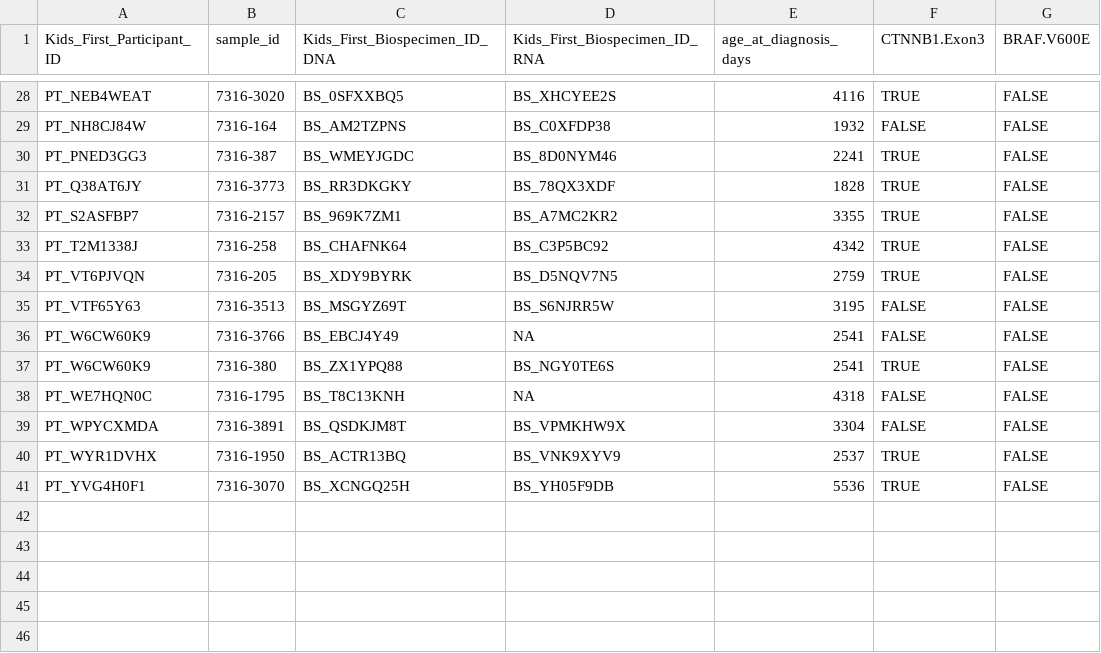
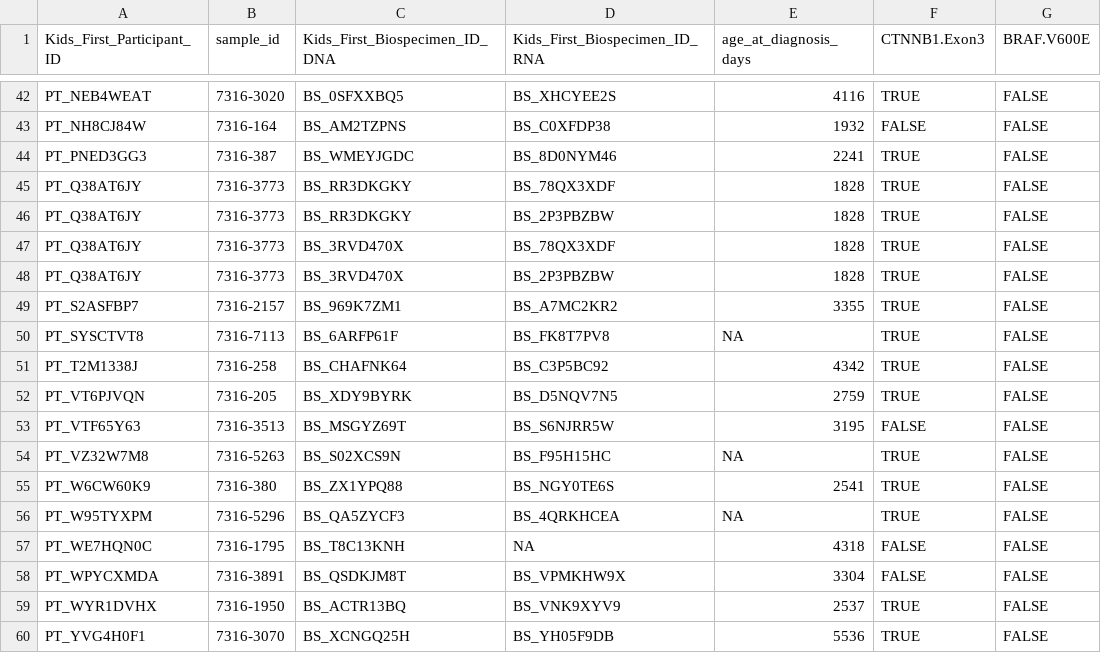
Before and after one commit to sangeetashukla/OpenPedCan-analysis, a TSV file: analyses/molecular-subtyping-CRANIO/results/CRANIO_defining_lesions.tsv, drawn as a sheet; only a part is shown, gaps mark what is left out; removed rows and columns are numbered as before the commit, all else as after; the diff covers the shown part only; the diff names each change by its address in the sheet, - before the commit and + after, or states it on an @@ line.

```diff
--- a/analyses/molecular-subtyping-CRANIO/results/CRANIO_defining_lesions.tsv
+++ b/analyses/molecular-subtyping-CRANIO/results/CRANIO_defining_lesions.tsv
+row 46: PT_Q38AT6JY | 7316-3773 | BS_RR3DKGKY | BS_2P3PBZBW | 1828 | TRUE | FALSE
+row 47: PT_Q38AT6JY | 7316-3773 | BS_3RVD470X | BS_78QX3XDF | 1828 | TRUE | FALSE
+row 48: PT_Q38AT6JY | 7316-3773 | BS_3RVD470X | BS_2P3PBZBW | 1828 | TRUE | FALSE
+row 50: PT_SYSCTVT8 | 7316-7113 | BS_6ARFP61F | BS_FK8T7PV8 | NA | TRUE | FALSE
-row 36: PT_W6CW60K9 | 7316-3766 | BS_EBCJ4Y49 | NA | 2541 | FALSE | FALSE
+row 54: PT_VZ32W7M8 | 7316-5263 | BS_S02XCS9N | BS_F95H15HC | NA | TRUE | FALSE
+row 56: PT_W95TYXPM | 7316-5296 | BS_QA5ZYCF3 | BS_4QRKHCEA | NA | TRUE | FALSE
```
Also changed, not shown: 14 added rows elsewhere in this file, analyses/molecular-subtyping-CRANIO/results/CRANIO_molecular_subtype.tsv, 2 other files.
